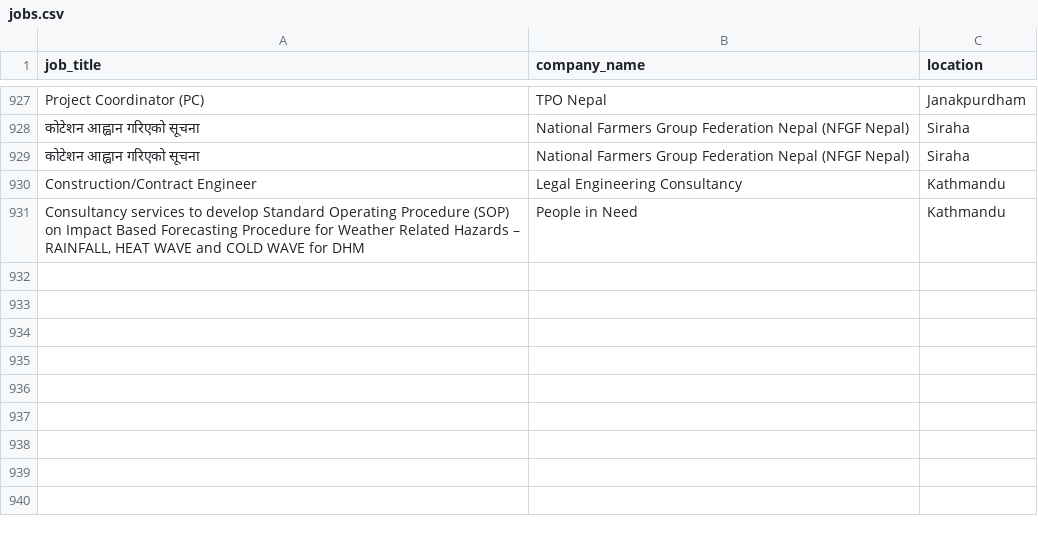
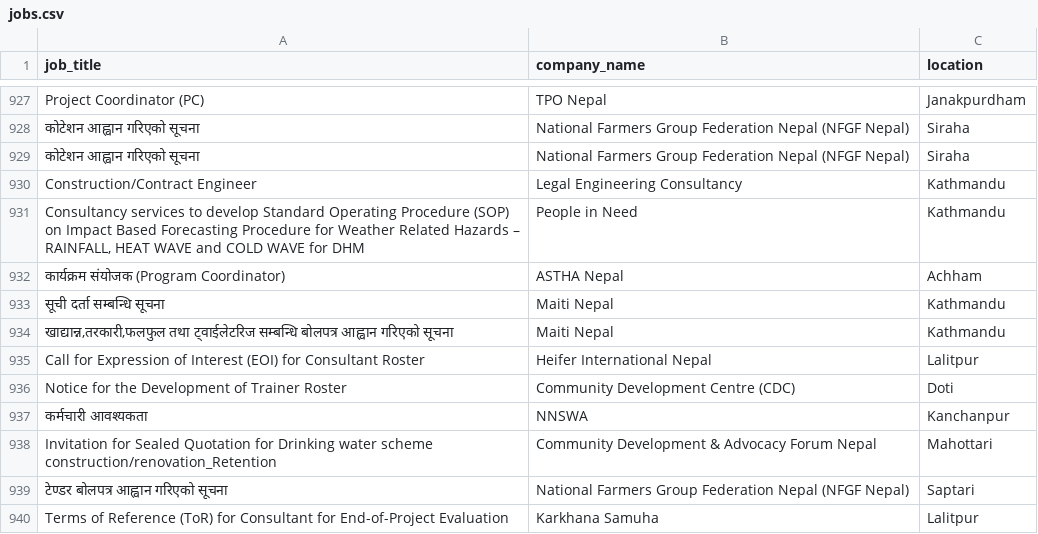
Before and after one commit to Hemkant04/job-scraper, a CSV file: data/jobs.csv, drawn as a sheet; only a part is shown, gaps mark what is left out; the diff names each change by its address in the sheet, - before the commit and + after, or states it on an @@ line.

```diff
--- a/data/jobs.csv
+++ b/data/jobs.csv
+row 932: कार्यक्रम संयोजक (Program Coordinator) | ASTHA Nepal | Achham
+row 933: सूची दर्ता सम्बन्धि सूचना | Maiti Nepal | Kathmandu
+row 934: खाद्यान्न,तरकारी,फलफुल तथा ट्वाईलेटरिज सम्बन्धि बोलपत्र आह्वान गरिएको सूचना | Maiti Nepal | Kathmandu
+row 935: Call for Expression of Interest (EOI) for Consultant Roster | Heifer International Nepal | Lalitpur
+row 936: Notice for the Development of Trainer Roster | Community Development Centre (CDC) | Doti
+row 937: कर्मचारी आवश्यकता | NNSWA | Kanchanpur
+row 938: Invitation for Sealed Quotation for Drinking water scheme construction/renovation_Retention | Community Development & Advocacy Forum Nepal | Mahottari
+row 939: टेण्डर बोलपत्र आह्वान गरिएको सूचना | National Farmers Group Federation Nepal (NFGF Nepal) | Saptari
+row 940: Terms of Reference (ToR) for Consultant for End-of-Project Evaluation | Karkhana Samuha | Lalitpur
```
Also changed, not shown: 1 other file.
